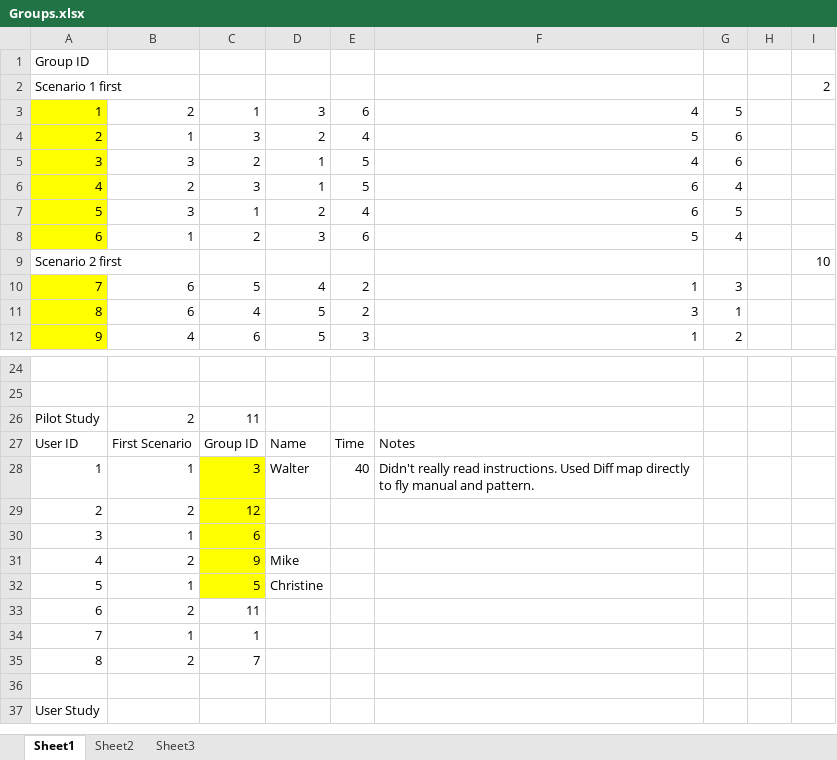
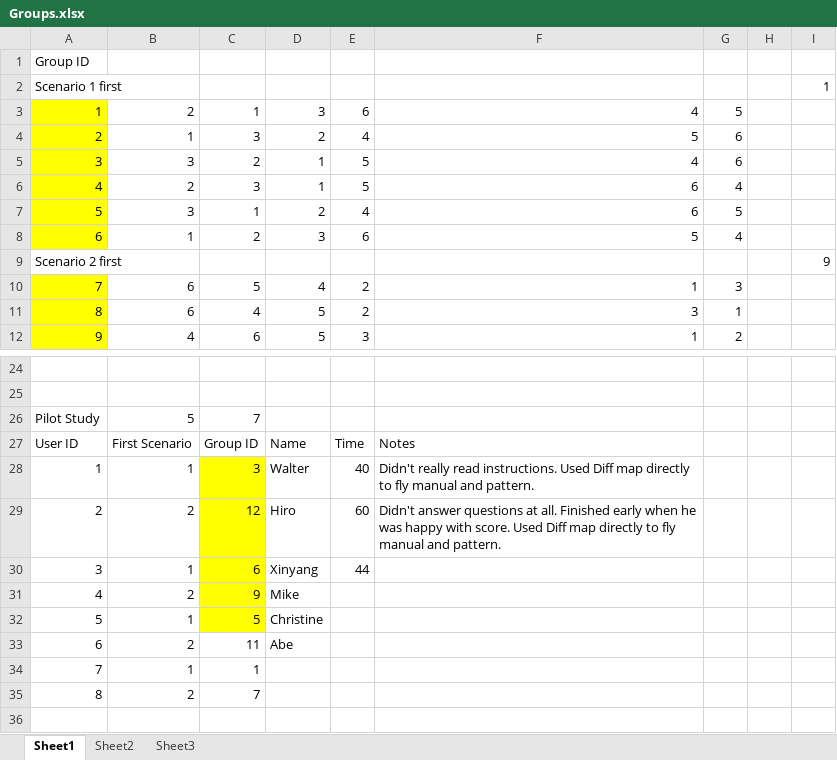
Before and after one commit to Lannyland/PathPlanner, an Excel workbook: PathPlanner/UserStudyData/Groups.xlsx, sheet Sheet1, drawn as a sheet; only a part is shown, gaps mark what is left out; the shorter side is filled out with more unchanged rows; values as stored, in another font and other column widths than the file's, no borders; the diff names each change by its address in the sheet, - before the commit and + after, or states it on an @@ line.

```diff
--- a/PathPlanner/UserStudyData/Groups.xlsx (sheet Sheet1)
+++ b/PathPlanner/UserStudyData/Groups.xlsx (sheet Sheet1)
-I2: 2
+I2: 1
-I9: 10
+I9: 9
-B26: 2
+B26: 5
-C26: 11
+C26: 7
-D29: (empty)
+D29: Hiro
-E29: (empty)
+E29: 60
-F29: (empty)
+F29: Didn't answer questions at all. Finished early when he was happy with score. Used Diff map directly to fly manual and pattern.
-D30: (empty)
+D30: Xinyang
-E30: (empty)
+E30: 44
-D33: (empty)
+D33: Abe
```
Also changed, not shown: 3 other files.
